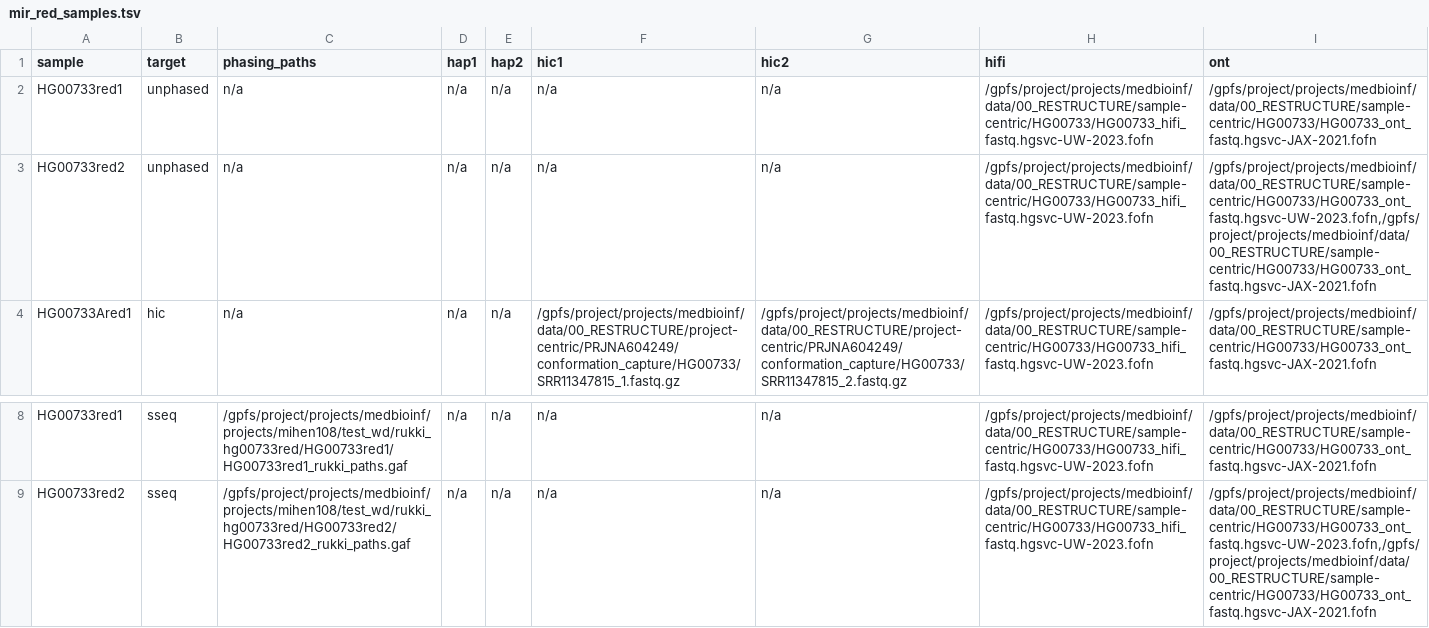
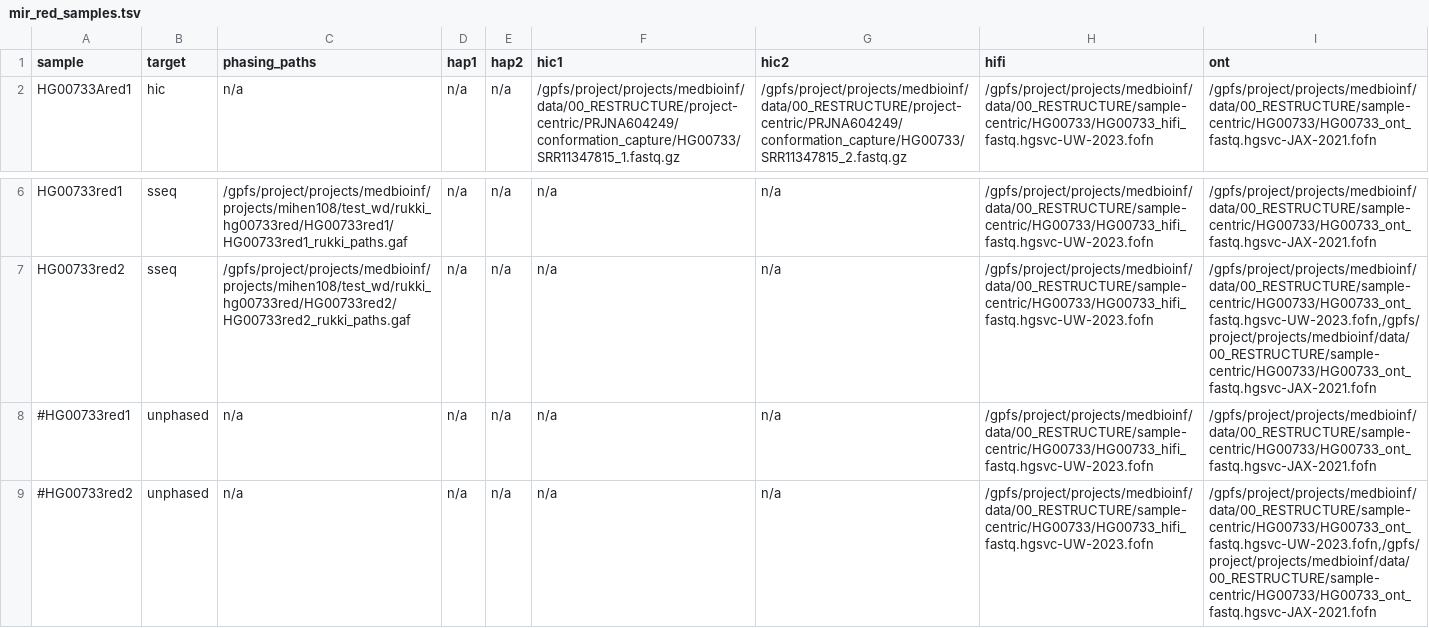
Before and after one commit to core-unit-bioinformatics/project-run-hgsvc-hybrid-assemblies, a TSV file: samples/special_runs/graphasing/mir_red_samples.tsv, drawn as a sheet; only a part is shown, gaps mark what is left out; removed rows and columns are numbered as before the commit, all else as after; the diff names each change by its address in the sheet, - before the commit and + after, or states it on an @@ line.

Commit message:
upd mir sample sheet

```diff
--- a/samples/special_runs/graphasing/mir_red_samples.tsv
+++ b/samples/special_runs/graphasing/mir_red_samples.tsv
-row 2: HG00733red1 | unphased | n/a | n/a | n/a | n/a | n/a | /gpfs/project/projects/medbioinf/data/00_RESTRUCTURE/sample-centric/HG00733/HG00733_hifi_fastq.hgsvc-UW-2023.fofn | /gpfs/project/projects/medbioinf/data/00_RESTRUCTURE/sample-centric/HG00733/HG00733_ont_fastq.hgsvc-JAX-2021.fofn
-row 3: HG00733red2 | unphased | n/a | n/a | n/a | n/a | n/a | /gpfs/project/projects/medbioinf/data/00_RESTRUCTURE/sample-centric/HG00733/HG00733_hifi_fastq.hgsvc-UW-2023.fofn | /gpfs/project/projects/medbioinf/data/00_RESTRUCTURE/sample-centric/HG00733/HG00733_ont_fastq.hgsvc-UW-2023.fofn,/gpfs/project/projects/medbioinf/data/00_RESTRUCTURE/sample-centric/HG00733/HG00733_ont_fastq.hgsvc-JAX-2021.fofn
+row 8: #HG00733red1 | unphased | n/a | n/a | n/a | n/a | n/a | /gpfs/project/projects/medbioinf/data/00_RESTRUCTURE/sample-centric/HG00733/HG00733_hifi_fastq.hgsvc-UW-2023.fofn | /gpfs/project/projects/medbioinf/data/00_RESTRUCTURE/sample-centric/HG00733/HG00733_ont_fastq.hgsvc-JAX-2021.fofn
+row 9: #HG00733red2 | unphased | n/a | n/a | n/a | n/a | n/a | /gpfs/project/projects/medbioinf/data/00_RESTRUCTURE/sample-centric/HG00733/HG00733_hifi_fastq.hgsvc-UW-2023.fofn | /gpfs/project/projects/medbioinf/data/00_RESTRUCTURE/sample-centric/HG00733/HG00733_ont_fastq.hgsvc-UW-2023.fofn,/gpfs/project/projects/medbioinf/data/00_RESTRUCTURE/sample-centric/HG00733/HG00733_ont_fastq.hgsvc-JAX-2021.fofn
```
